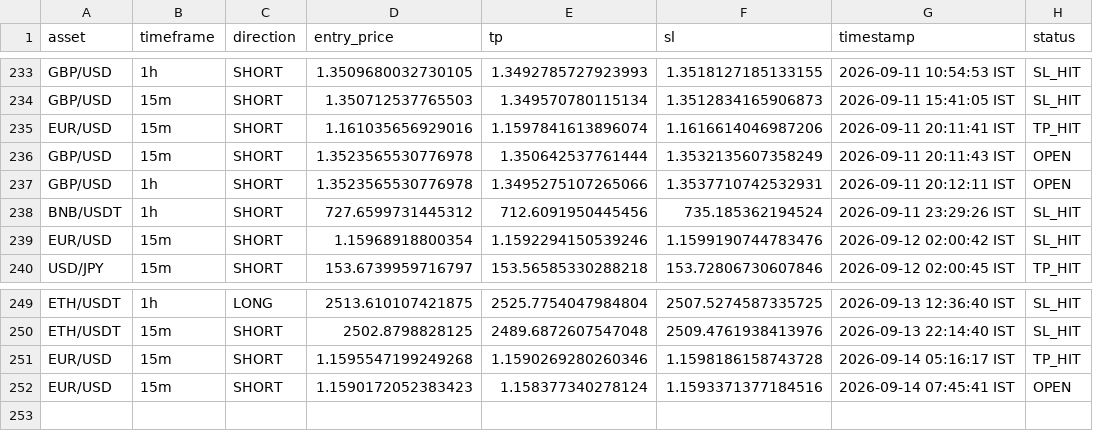
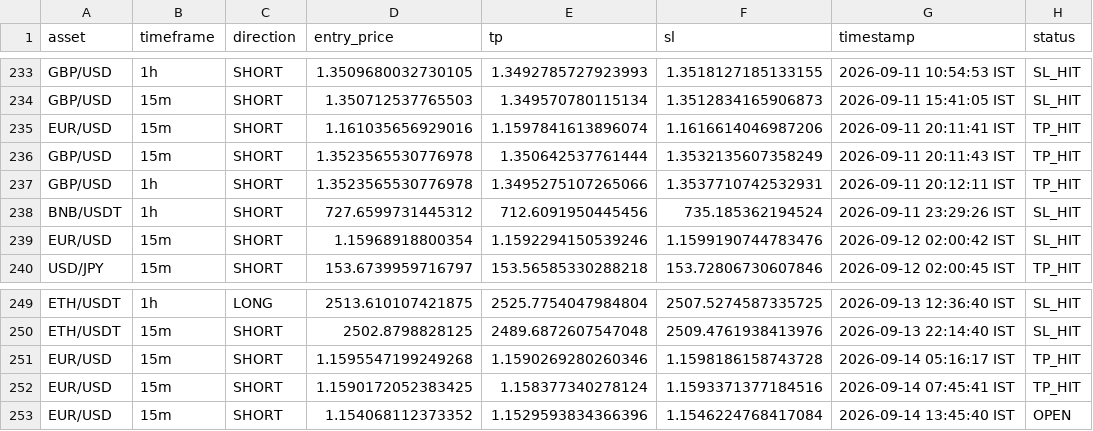
Before and after one commit to deepak3039/ai-trading-scanner, a CSV file: trade_log.csv, drawn as a sheet; only a part is shown, gaps mark what is left out.

```diff
--- a/trade_log.csv
+++ b/trade_log.csv
@@ -235,4 +235,4 @@ GBP/USD,15m,SHORT,1.350712537765503,1.349570780115134,1.3512834165906873,2026-09
 EUR/USD,15m,SHORT,1.161035656929016,1.1597841613896074,1.1616614046987206,2026-09-11 20:11:41 IST,TP_HIT
-GBP/USD,15m,SHORT,1.3523565530776978,1.350642537761444,1.3532135607358249,2026-09-11 20:11:43 IST,OPEN
-GBP/USD,1h,SHORT,1.3523565530776978,1.3495275107265066,1.3537710742532931,2026-09-11 20:12:11 IST,OPEN
+GBP/USD,15m,SHORT,1.3523565530776978,1.350642537761444,1.3532135607358249,2026-09-11 20:11:43 IST,TP_HIT
+GBP/USD,1h,SHORT,1.3523565530776978,1.3495275107265066,1.3537710742532931,2026-09-11 20:12:11 IST,TP_HIT
 BNB/USDT,1h,SHORT,727.6599731445312,712.6091950445456,735.185362194524,2026-09-11 23:29:26 IST,SL_HIT
@@ -251,2 +251,3 @@ ETH/USDT,15m,SHORT,2502.8798828125,2489.6872607547048,2509.4761938413976,2026-09
 EUR/USD,15m,SHORT,1.1595547199249268,1.1590269280260346,1.1598186158743728,2026-09-14 05:16:17 IST,TP_HIT
-EUR/USD,15m,SHORT,1.1590172052383423,1.158377340278124,1.1593371377184516,2026-09-14 07:45:41 IST,OPEN
+EUR/USD,15m,SHORT,1.1590172052383425,1.158377340278124,1.1593371377184516,2026-09-14 07:45:41 IST,TP_HIT
+EUR/USD,15m,SHORT,1.154068112373352,1.1529593834366396,1.1546224768417084,2026-09-14 13:45:40 IST,OPEN
```
